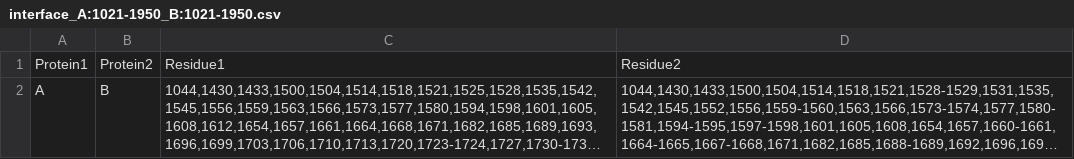
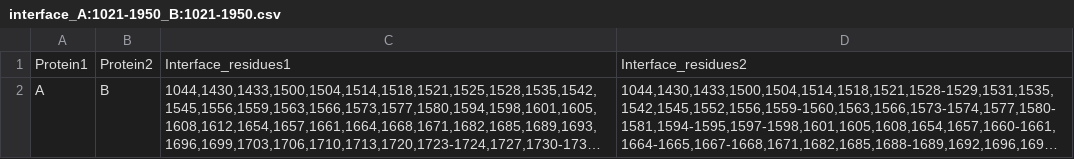
Before and after one commit to isblab/IMP_Toolbox, a CSV file: examples/output/af_output/interacting_patches/model_dp_1021_1950_patches/interface_A:1021-1950_B:1021-1950.csv, drawn as a sheet; long unchanged cells end in …; the diff names each change by its address in the sheet, - before the commit and + after, or states it on an @@ line.

Commit message:
updated headers for output of 'interface_only' option in Interaction.save_interaction_info()

```diff
--- a/examples/output/af_output/interacting_patches/model_dp_1021_1950_patches/interface_A:1021-1950_B:1021-1950.csv
+++ b/examples/output/af_output/interacting_patches/model_dp_1021_1950_patches/interface_A:1021-1950_B:1021-1950.csv
-C1: Residue1
+C1: Interface_residues1
-D1: Residue2
+D1: Interface_residues2
```
Also changed, not shown: 5 other files.
